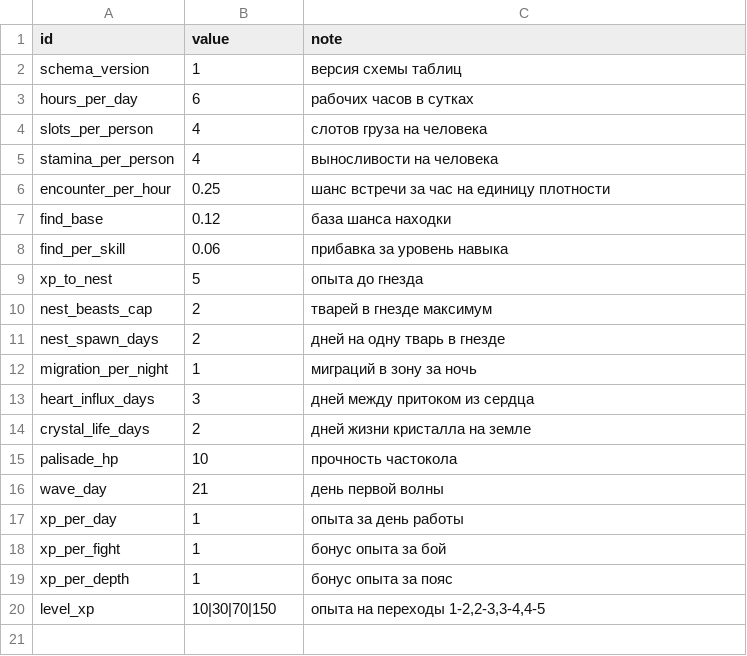
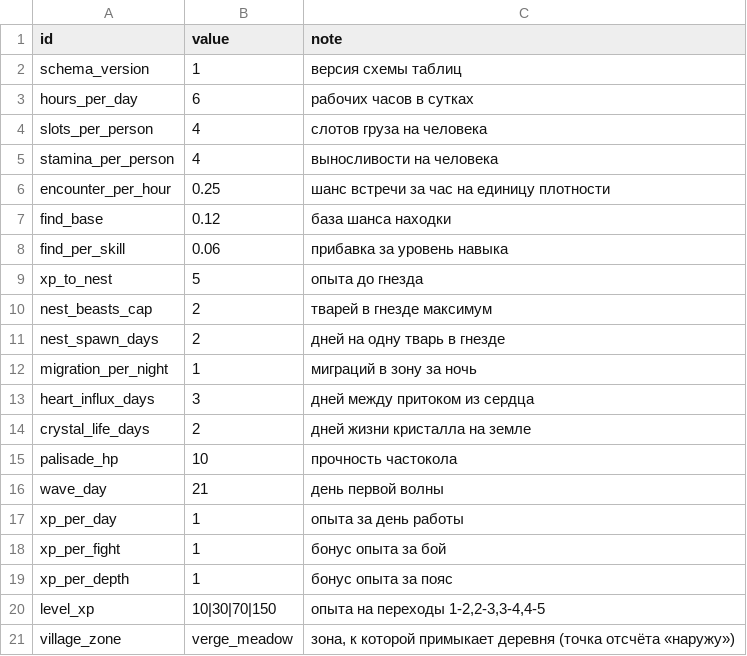
Before and after one commit to Truebabsik/ForestGuild, a CSV file: FG/Assets/StreamingAssets/Data/tuning.csv, drawn as a sheet; the diff names each change by its address in the sheet, - before the commit and + after, or states it on an @@ line.

```diff
--- a/FG/Assets/StreamingAssets/Data/tuning.csv
+++ b/FG/Assets/StreamingAssets/Data/tuning.csv
+row 21: village_zone | verge_meadow | зона, к которой примыкает деревня (точка отсчёта «наружу»)
```
Also changed, not shown: 9 other files.
